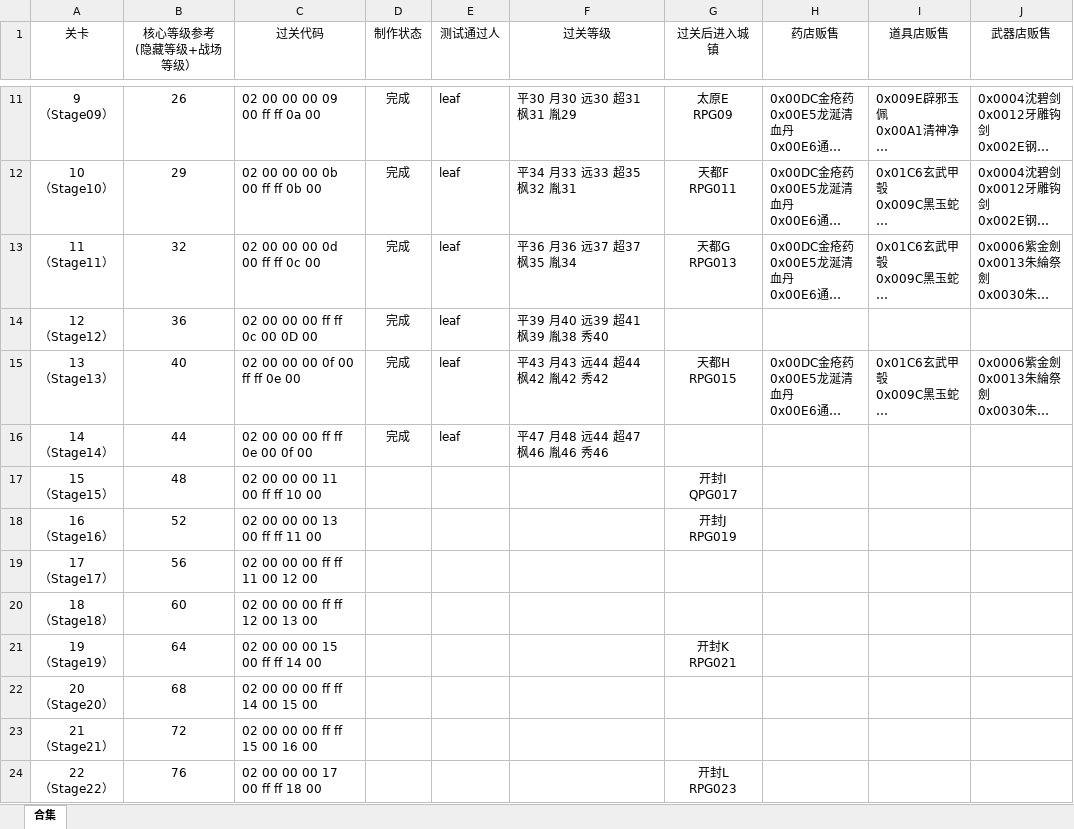
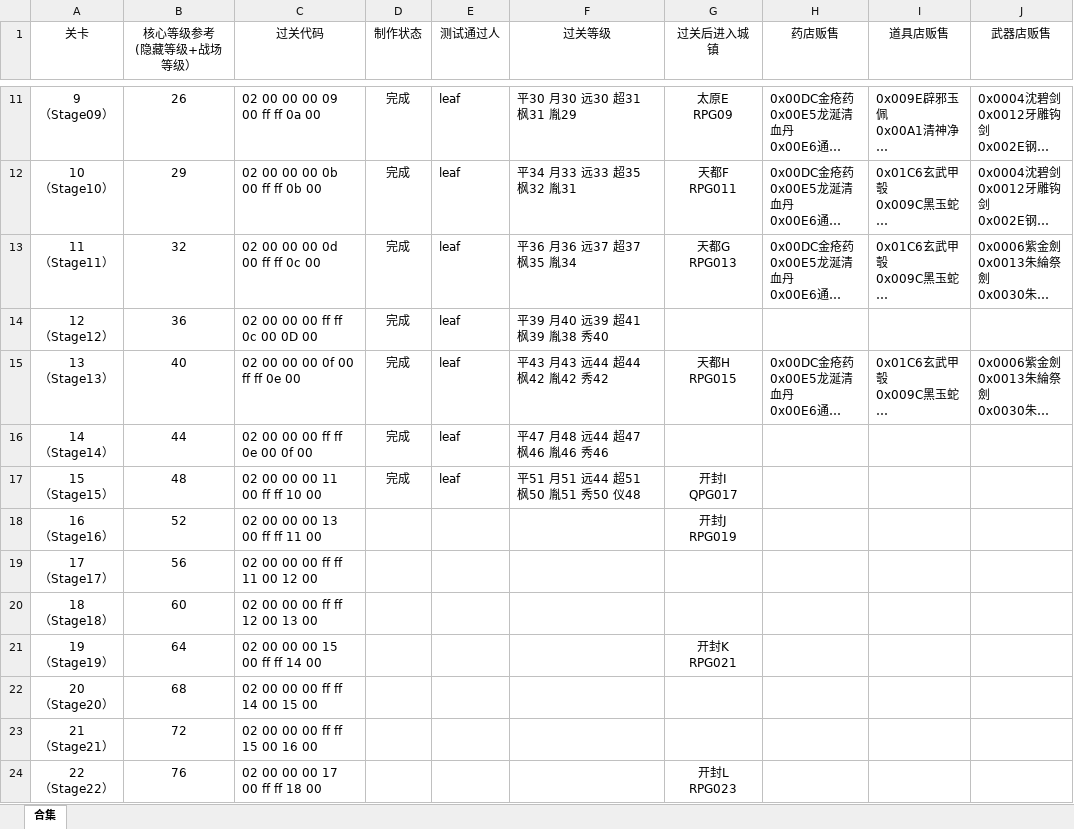
Before and after one commit to TDJ-reborn/reborn2, an Excel workbook: 相关文档/关卡设计参考&测试结果&商店贩售调整.xlsx, sheet 合集, drawn as a sheet; only a part is shown, gaps mark what is left out; long unchanged cells end in …; values as stored, in another font and other column widths than the file's, no borders; the diff names each change by its address in the sheet, - before the commit and + after, or states it on an @@ line.

```diff
--- a/相关文档/关卡设计参考&测试结果&商店贩售调整.xlsx (sheet 合集)
+++ b/相关文档/关卡设计参考&测试结果&商店贩售调整.xlsx (sheet 合集)
-D17 (制作状态): (empty)
+D17 (制作状态): 完成
-E17 (测试通过人): (empty)
+E17 (测试通过人): leaf
-F17 (过关等级): (empty)
+F17 (过关等级): 平51 月51 远44 超51 枫50 胤51 秀50 仪48
```
Also changed, not shown: 6 other files.
